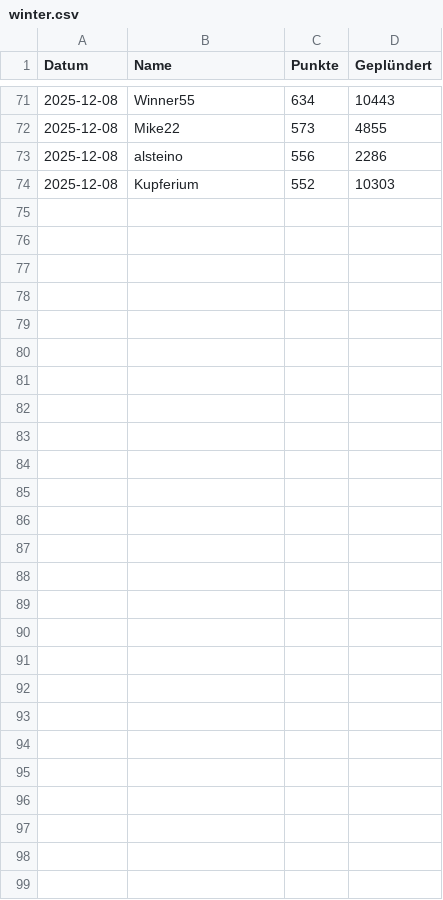
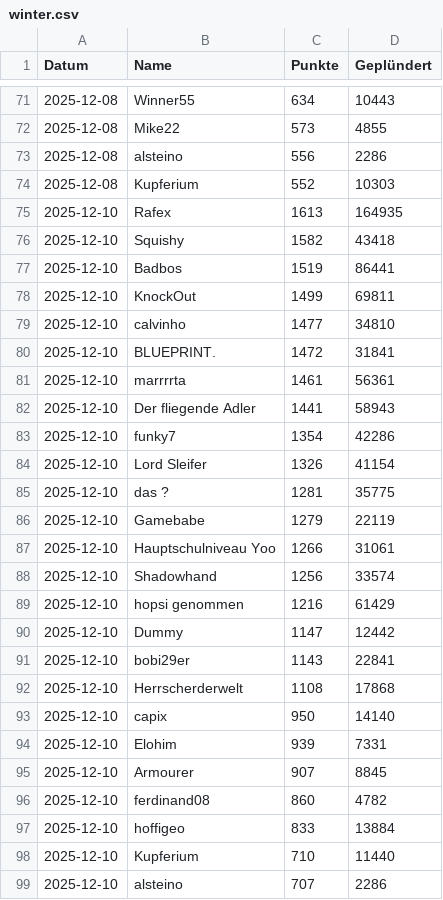
Before and after one commit to ZarestiaDev/dev, a CSV file: data/winter.csv, drawn as a sheet; only a part is shown, gaps mark what is left out.

Commit message:
Update winter - 2025-12-10

```diff
--- a/data/winter.csv
+++ b/data/winter.csv
@@ -74 +74,26 @@ Datum;Name;Punkte;Geplündert
 2025-12-08;Kupferium;552;10303
+2025-12-10;Rafex;1613;164935
+2025-12-10;Squishy;1582;43418
+2025-12-10;Badbos;1519;86441
+2025-12-10;KnockOut;1499;69811
+2025-12-10;calvinho;1477;34810
+2025-12-10;BLUEPRINT.;1472;31841
+2025-12-10;marrrrta;1461;56361
+2025-12-10;Der fliegende Adler;1441;58943
+2025-12-10;funky7;1354;42286
+2025-12-10;Lord Sleifer;1326;41154
+2025-12-10;das ?;1281;35775
+2025-12-10;Gamebabe;1279;22119
+2025-12-10;Hauptschulniveau Yoo;1266;31061
+2025-12-10;Shadowhand;1256;33574
+2025-12-10;hopsi genommen;1216;61429
+2025-12-10;Dummy;1147;12442
+2025-12-10;bobi29er;1143;22841
+2025-12-10;Herrscherderwelt;1108;17868
+2025-12-10;capix;950;14140
+2025-12-10;Elohim;939;7331
+2025-12-10;Armourer;907;8845
+2025-12-10;ferdinand08;860;4782
+2025-12-10;hoffigeo;833;13884
+2025-12-10;Kupferium;710;11440
+2025-12-10;alsteino;707;2286
```
